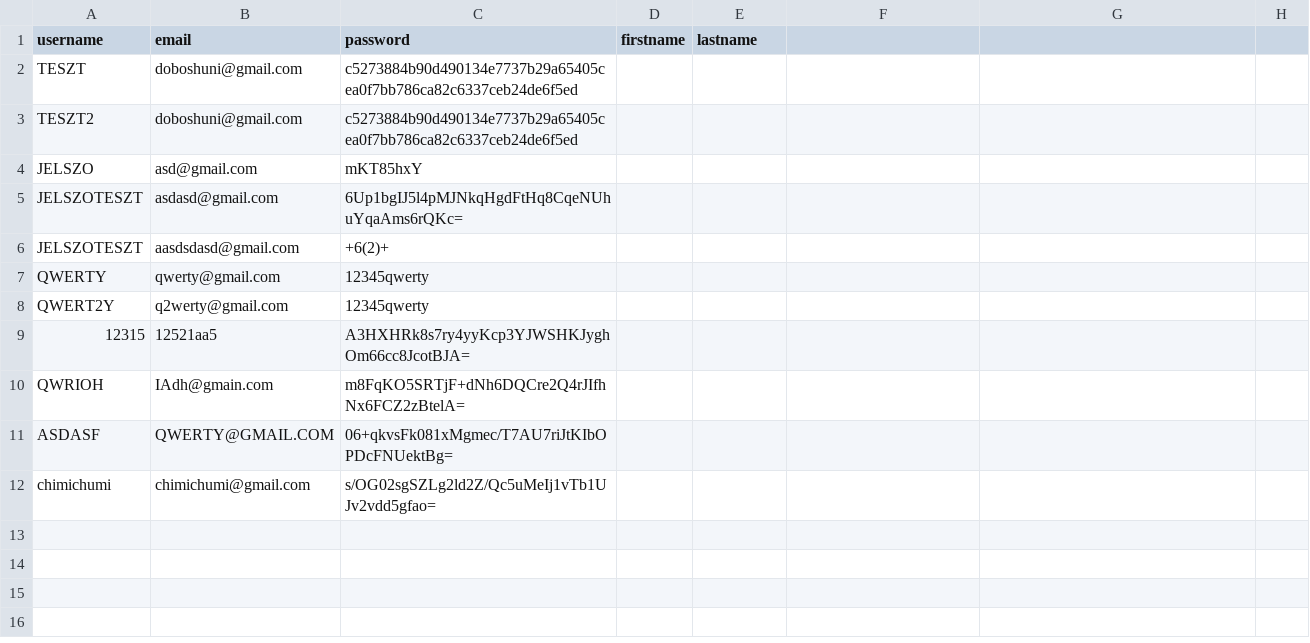
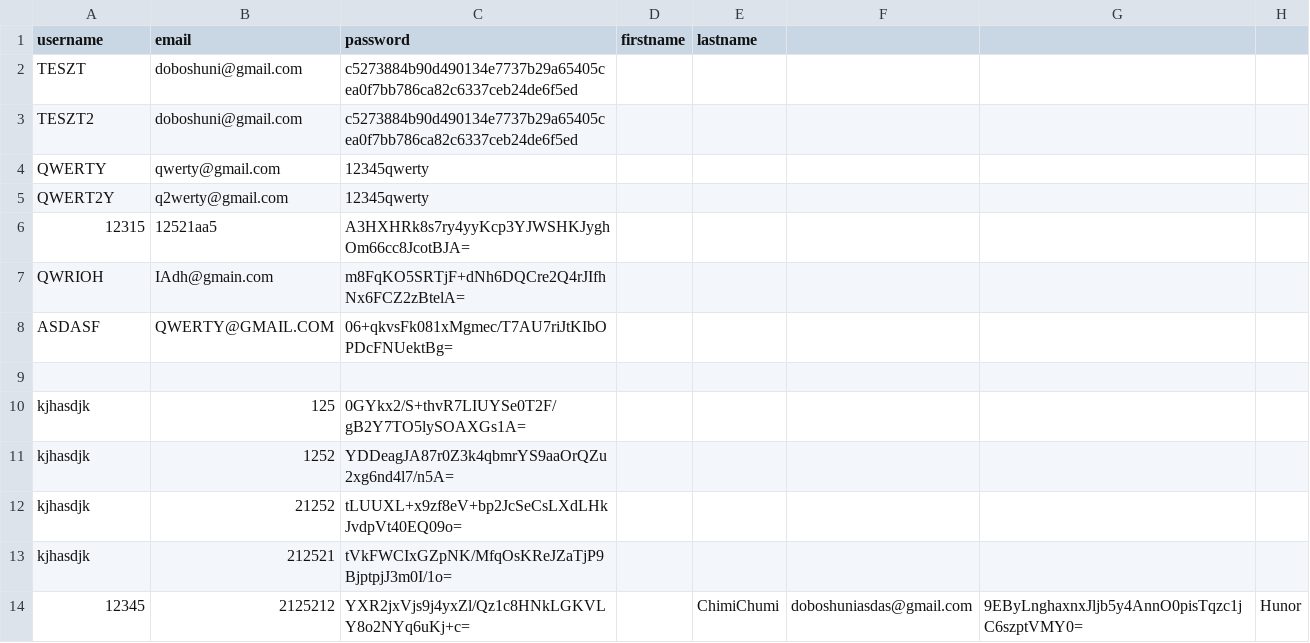
Before and after one commit to ChimiChumi/PasswordManager, a CSV file: database/user.csv, drawn as a sheet.

```diff
--- a/database/user.csv
+++ b/database/user.csv
@@ -3,5 +3,2 @@ TESZT,doboshuni@gmail.com,c5273884b90d490134e7737b29a65405cea0f7bb786ca82c6337ce
 TESZT2,doboshuni@gmail.com,c5273884b90d490134e7737b29a65405cea0f7bb786ca82c6337ceb24de6f5ed,,
-JELSZO,asd@gmail.com,mKT85hxY,,
-JELSZOTESZT,asdasd@gmail.com,6Up1bgIJ5l4pMJNkqHgdFtHq8CqeNUhuYqaAms6rQKc=,,
-JELSZOTESZT,aasdsdasd@gmail.com,+6(2)+,,
 QWERTY,qwerty@gmail.com,12345qwerty,,
@@ -11,2 +8,7 @@ QWRIOH,IAdh@gmain.com,m8FqKO5SRTjF+dNh6DQCre2Q4rJIfhNx6FCZ2zBtelA=,,
 ASDASF,QWERTY@GMAIL.COM,06+qkvsFk081xMgmec/T7AU7riJtKIbOPDcFNUektBg=,,
-chimichumi,chimichumi@gmail.com,s/OG02sgSZLg2ld2Z/Qc5uMeIj1vTb1UJv2vdd5gfao=,,
+
+kjhasdjk,125,0GYkx2/S+thvR7LIUYSe0T2F/gB2Y7TO5lySOAXGs1A=,,
+kjhasdjk,1252,YDDeagJA87r0Z3k4qbmrYS9aaOrQZu2xg6nd4l7/n5A=,,
+kjhasdjk,21252,tLUUXL+x9zf8eV+bp2JcSeCsLXdLHkJvdpVt40EQ09o=,,
+kjhasdjk,212521,tVkFWCIxGZpNK/MfqOsKReJZaTjP9BjptpjJ3m0I/1o=,,
+12345,2125212,YXR2jxVjs9j4yxZl/Qz1c8HNkLGKVLY8o2NYq6uKj+c=,,ChimiChumi,doboshuniasdas@gmail.com,9EByLnghaxnxJljb5y4AnnO0pisTqzc1jC6szptVMY0=,Hunor,
```
Also changed, not shown: database/vault.csv, 6 other files.
